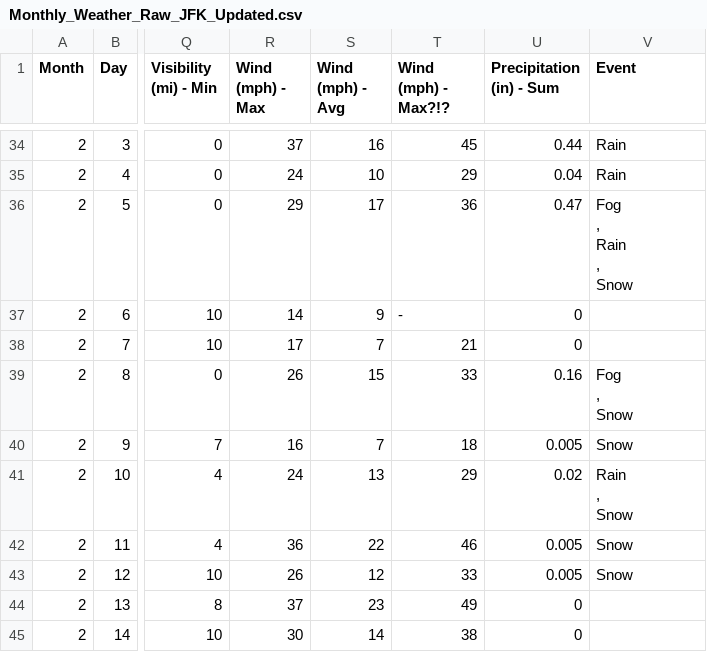
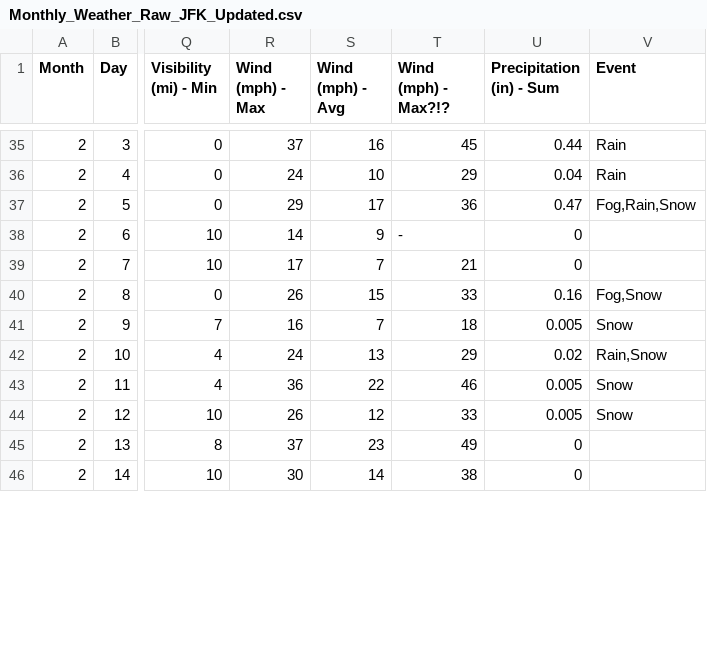
Before and after one commit to IanGross/NYC_Transportation_Weather_Study, a CSV file: Datasets/Wunderground/Monthly_Weather_Raw_JFK_Updated.csv, drawn as a sheet; only a part is shown, gaps mark what is left out; addresses are those after the commit; ↵ is a line break in a cell; the diff covers the shown part only; the diff names each change by its address in the sheet, - before the commit and + after, or states it on an @@ line.

Commit message:
Addition of data for January 1st and removed line breaks in Events column data

```diff
--- a/Datasets/Wunderground/Monthly_Weather_Raw_JFK_Updated.csv
+++ b/Datasets/Wunderground/Monthly_Weather_Raw_JFK_Updated.csv
-V37 (Event): Fog ↵ , ↵ Rain ↵ , ↵ Snow
+V37 (Event): Fog,Rain,Snow
-V40 (Event): Fog ↵ , ↵ Snow
+V40 (Event): Fog,Snow
-V42 (Event): Rain ↵ , ↵ Snow
+V42 (Event): Rain,Snow
```
Also changed, not shown: 1 added row and 37 edited cells elsewhere in this file.
